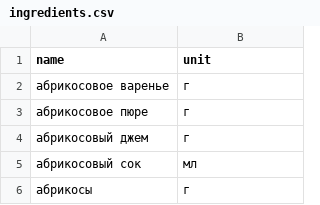
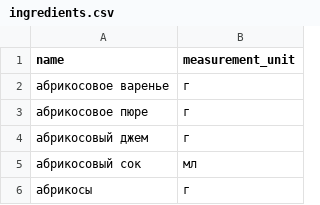
Before and after one commit to vasiliy-muravev/foodgram, a CSV file: backend/data/ingredients.csv, drawn as a sheet; only a part is shown.

```diff
--- a/backend/data/ingredients.csv
+++ b/backend/data/ingredients.csv
@@ -1,2 +1,2 @@
-name,unit
+name,measurement_unit
 абрикосовое варенье,г
```
Also changed, not shown: 7 other files.
